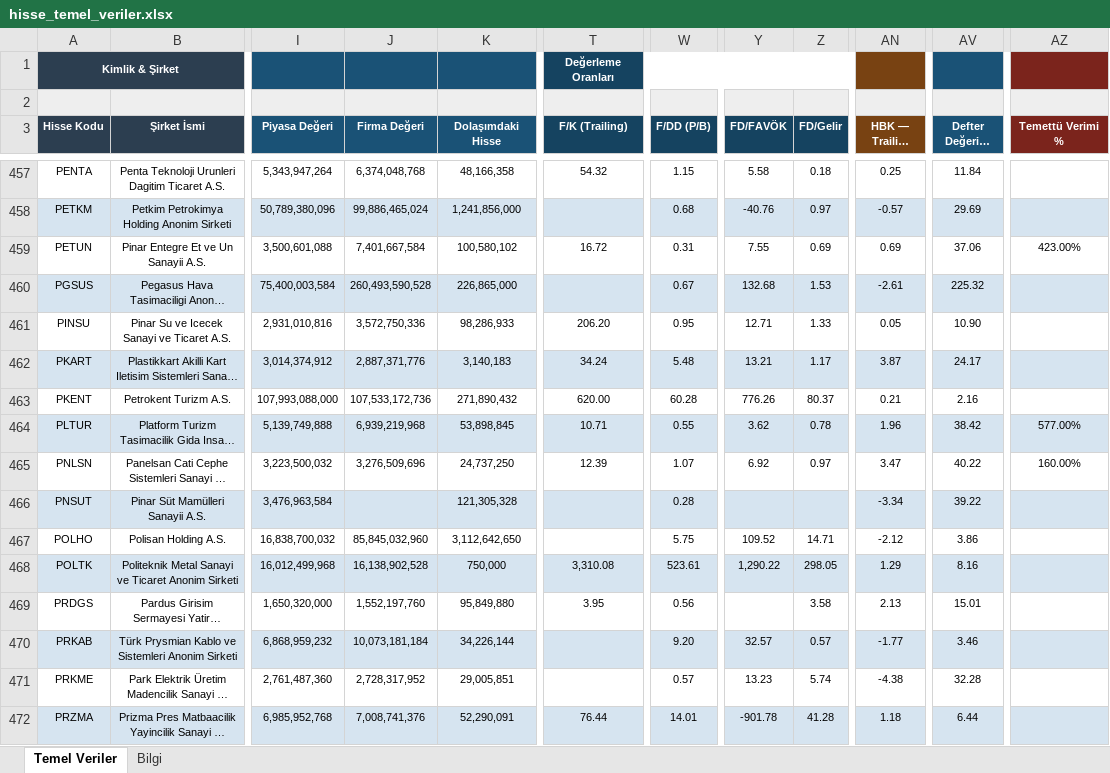
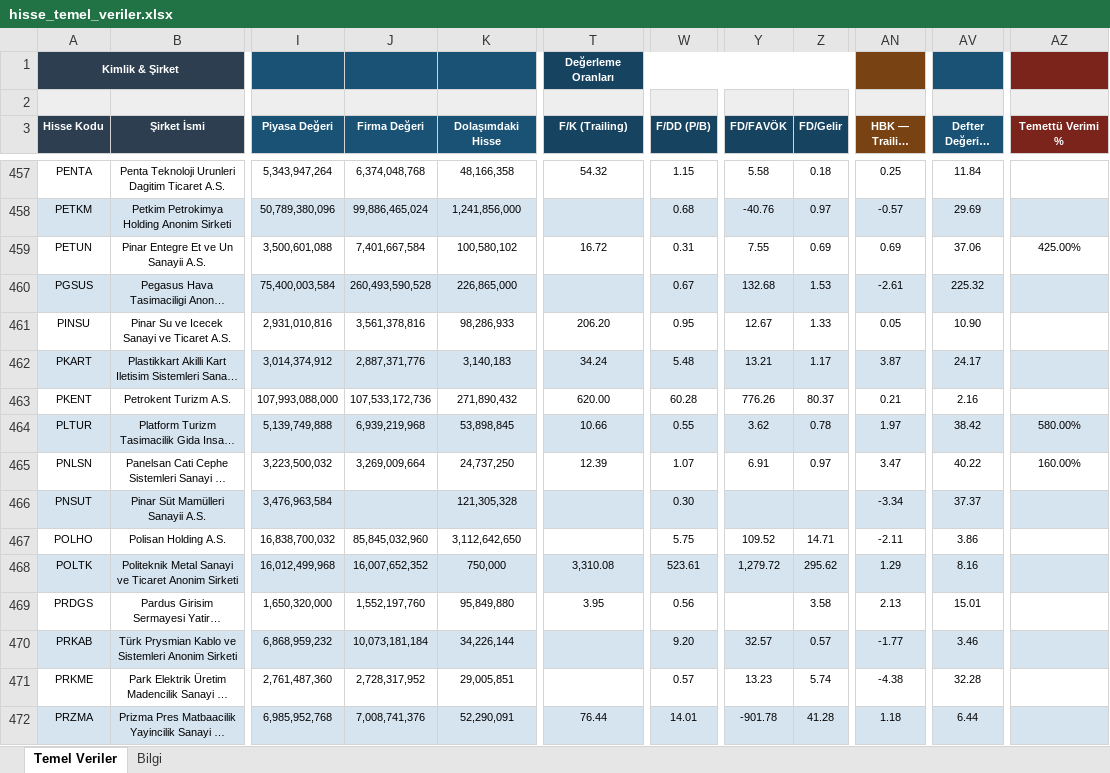
Before and after one commit to fkcengizhan-crypto/ghtvt, an Excel workbook: hisse_temel_veriler.xlsx, sheet Temel Veriler, drawn as a sheet; only a part is shown, gaps mark what is left out; long unchanged cells end in …; values as stored, in another font and other column widths than the file's, no borders; the diff covers the shown part only; the diff names each change by its address in the sheet, - before the commit and + after, or states it on an @@ line.

```diff
--- a/hisse_temel_veriler.xlsx (sheet Temel Veriler)
+++ b/hisse_temel_veriler.xlsx (sheet Temel Veriler)
-AZ459 (Temettü Verimi %): 423.00%
+AZ459 (Temettü Verimi %): 425.00%
-J461 (Firma Değeri): 3,572,750,336
+J461 (Firma Değeri): 3,561,378,816
-Y461 (FD/FAVÖK): 12.71
+Y461 (FD/FAVÖK): 12.67
-T464 (F/K (Trailing)): 10.71
+T464 (F/K (Trailing)): 10.66
-AN464 (HBK — Trailing EPS): 1.96
+AN464 (HBK — Trailing EPS): 1.97
-AZ464 (Temettü Verimi %): 577.00%
+AZ464 (Temettü Verimi %): 580.00%
-J465 (Firma Değeri): 3,276,509,696
+J465 (Firma Değeri): 3,269,009,664
-Y465 (FD/FAVÖK): 6.92
+Y465 (FD/FAVÖK): 6.91
-W466 (F/DD (P/B)): 0.28
+W466 (F/DD (P/B)): 0.30
-AV466 (Defter Değeri / Hisse): 39.22
+AV466 (Defter Değeri / Hisse): 37.37
-AN467 (HBK — Trailing EPS): -2.12
+AN467 (HBK — Trailing EPS): -2.11
-J468 (Firma Değeri): 16,138,902,528
+J468 (Firma Değeri): 16,007,652,352
-Y468 (FD/FAVÖK): 1,290.22
+Y468 (FD/FAVÖK): 1,279.72
-Z468 (FD/Gelir): 298.05
+Z468 (FD/Gelir): 295.62
```
Also changed, not shown: 581 edited cells and cell formats elsewhere in this sheet, sheet Bilgi, 2 other files.
